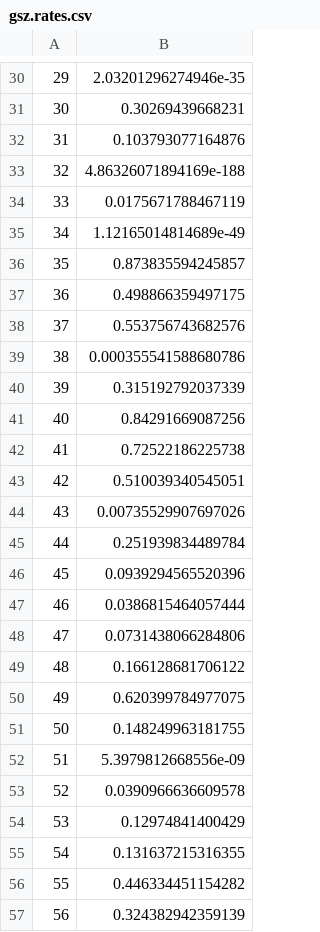
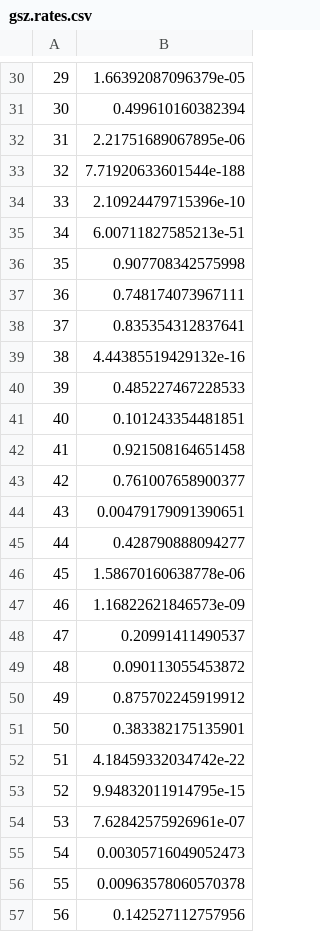
Before and after one commit to coleoguy/microsat, a CSV file: results/genome.size/gsz.rates.csv, drawn as a sheet; only a part is shown, gaps mark what is left out; the diff covers the shown part only.

```diff
--- a/results/genome.size/gsz.rates.csv
+++ b/results/genome.size/gsz.rates.csv
@@ -30,28 +30,28 @@
-"29",2.03201296274946e-35
-"30",0.30269439668231
-"31",0.103793077164876
-"32",4.86326071894169e-188
-"33",0.0175671788467119
-"34",1.12165014814689e-49
-"35",0.873835594245857
-"36",0.498866359497175
-"37",0.553756743682576
-"38",0.000355541588680786
-"39",0.315192792037339
-"40",0.84291669087256
-"41",0.72522186225738
-"42",0.510039340545051
-"43",0.00735529907697026
-"44",0.251939834489784
-"45",0.0939294565520396
-"46",0.0386815464057444
-"47",0.0731438066284806
-"48",0.166128681706122
-"49",0.620399784977075
-"50",0.148249963181755
-"51",5.3979812668556e-09
-"52",0.0390966636609578
-"53",0.12974841400429
-"54",0.131637215316355
-"55",0.446334451154282
-"56",0.324382942359139
+"29",1.66392087096379e-05
+"30",0.499610160382394
+"31",2.21751689067895e-06
+"32",7.71920633601544e-188
+"33",2.10924479715396e-10
+"34",6.00711827585213e-51
+"35",0.907708342575998
+"36",0.748174073967111
+"37",0.835354312837641
+"38",4.44385519429132e-16
+"39",0.485227467228533
+"40",0.101243354481851
+"41",0.921508164651458
+"42",0.761007658900377
+"43",0.00479179091390651
+"44",0.428790888094277
+"45",1.58670160638778e-06
+"46",1.16822621846573e-09
+"47",0.20991411490537
+"48",0.090113055453872
+"49",0.875702245919912
+"50",0.383382175135901
+"51",4.18459332034742e-22
+"52",9.94832011914795e-15
+"53",7.62842575926961e-07
+"54",0.00305716049052473
+"55",0.00963578060570378
+"56",0.142527112757956
```
Also changed, not shown: 72 edited cells elsewhere in this file, 23 other files.
